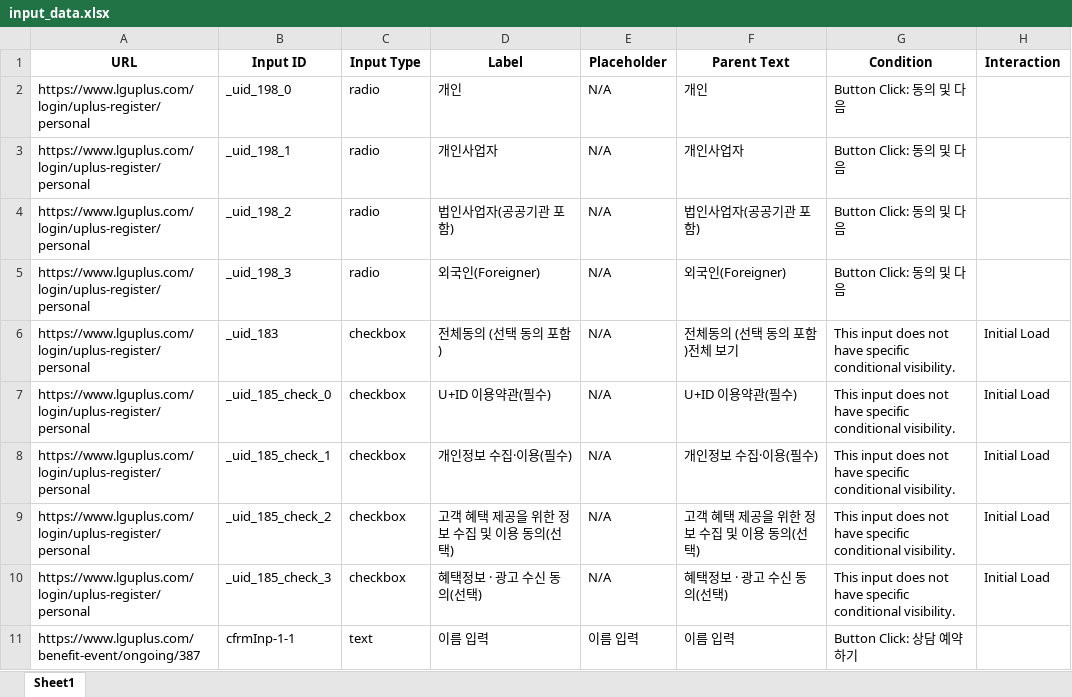
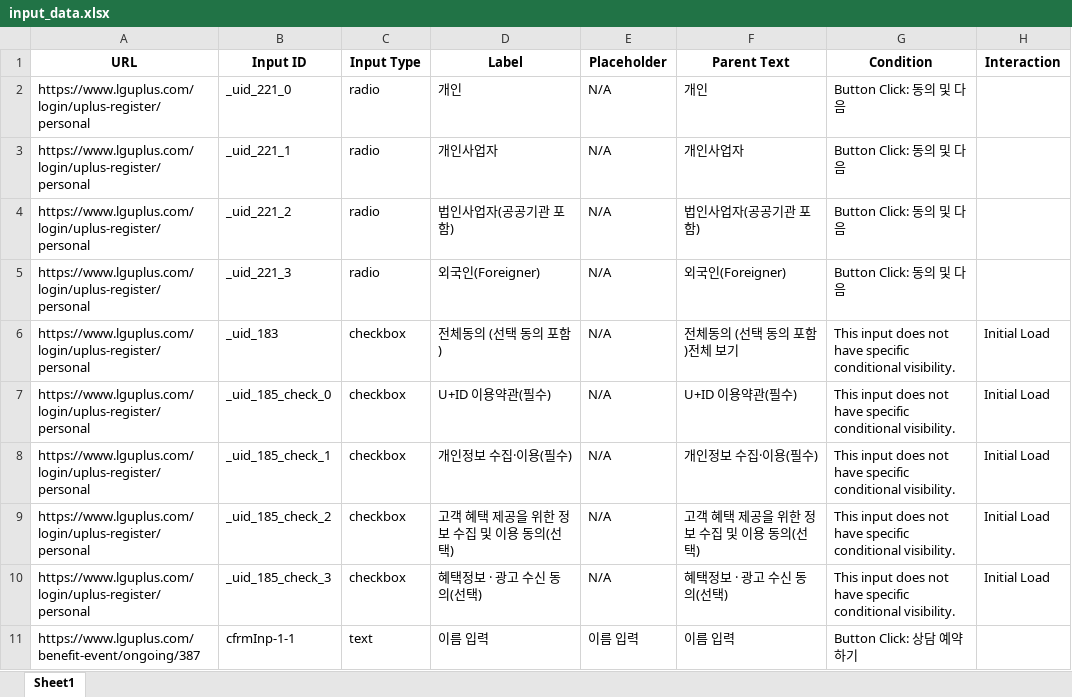
Before and after one commit to lwjace/crawlingSelenium, an Excel workbook: input_data.xlsx, sheet Sheet1, drawn as a sheet; only a part is shown; values as stored, in another font and other column widths than the file's, no borders; the diff names each change by its address in the sheet, - before the commit and + after, or states it on an @@ line.

```diff
--- a/input_data.xlsx (sheet Sheet1)
+++ b/input_data.xlsx (sheet Sheet1)
-B2 (Input ID): _uid_198_0
+B2 (Input ID): _uid_221_0
-B3 (Input ID): _uid_198_1
+B3 (Input ID): _uid_221_1
-B4 (Input ID): _uid_198_2
+B4 (Input ID): _uid_221_2
-B5 (Input ID): _uid_198_3
+B5 (Input ID): _uid_221_3
```
Also changed, not shown: 1 other file.
